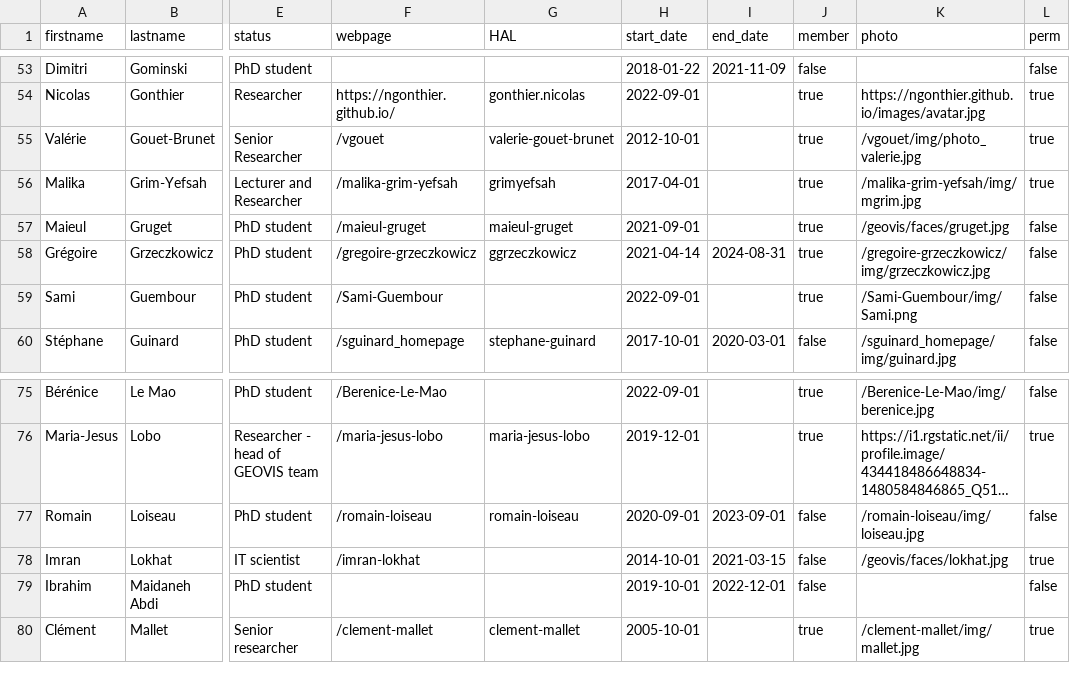
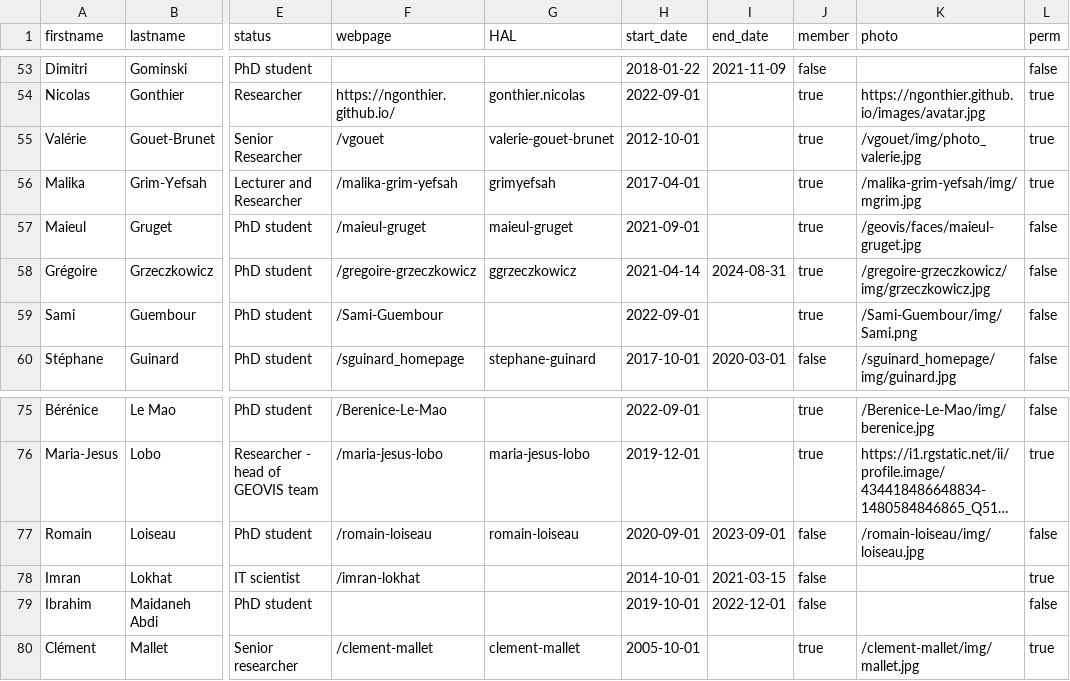
Before and after one commit to umrlastig/lastig_data, a CSV file: people.csv, drawn as a sheet; only a part is shown, gaps mark what is left out; long unchanged cells end in …; the diff names each change by its address in the sheet, - before the commit and + after, or states it on an @@ line.

Commit message:
Update people.csv

```diff
--- a/people.csv
+++ b/people.csv
-K57 (photo): /geovis/faces/gruget.jpg
+K57 (photo): /geovis/faces/maieul-gruget.jpg
-K78 (photo): /geovis/faces/lokhat.jpg
+K78 (photo): (empty)
```
